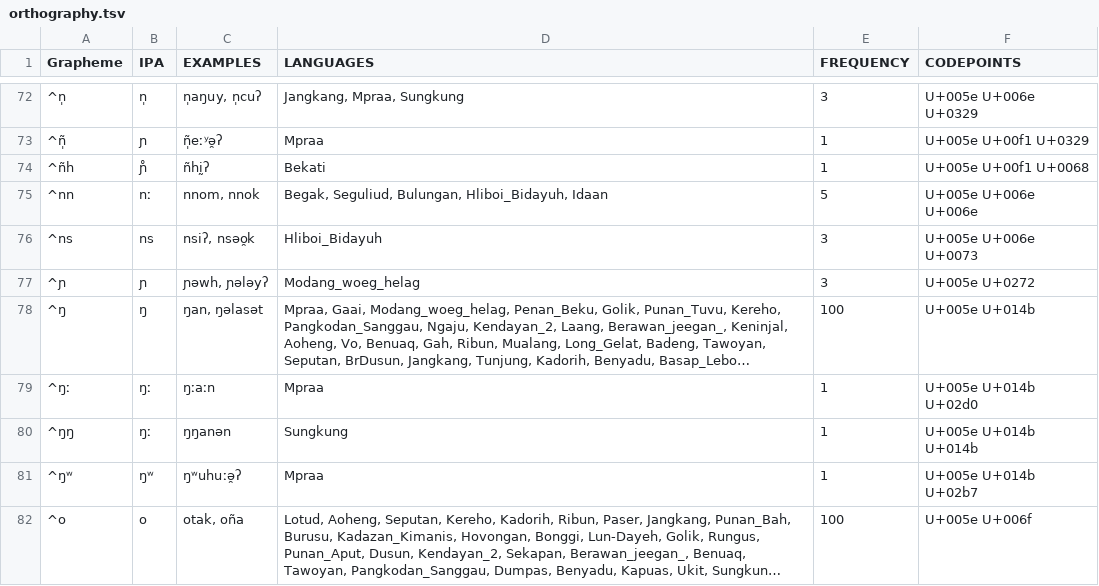
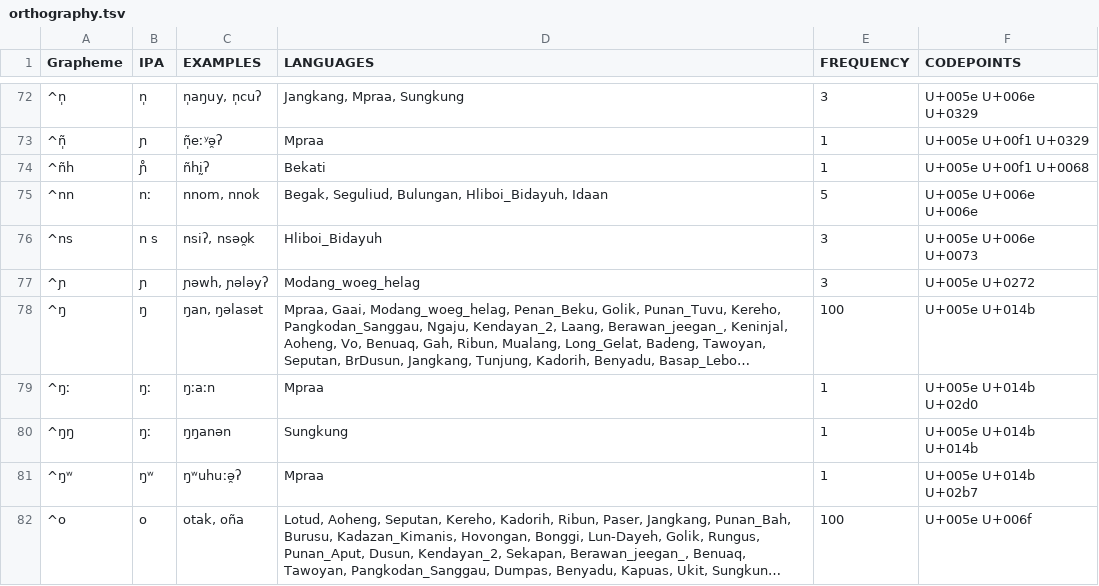
Before and after one commit to lexibank/smithborneo, a TSV file: etc/orthography.tsv, drawn as a sheet; only a part is shown, gaps mark what is left out; long unchanged cells end in …; the diff names each change by its address in the sheet, - before the commit and + after, or states it on an @@ line.

```diff
--- a/etc/orthography.tsv
+++ b/etc/orthography.tsv
-B76 (IPA): ns
+B76 (IPA): n s
```
Also changed, not shown: cldf/languages.csv, 12 other files.
